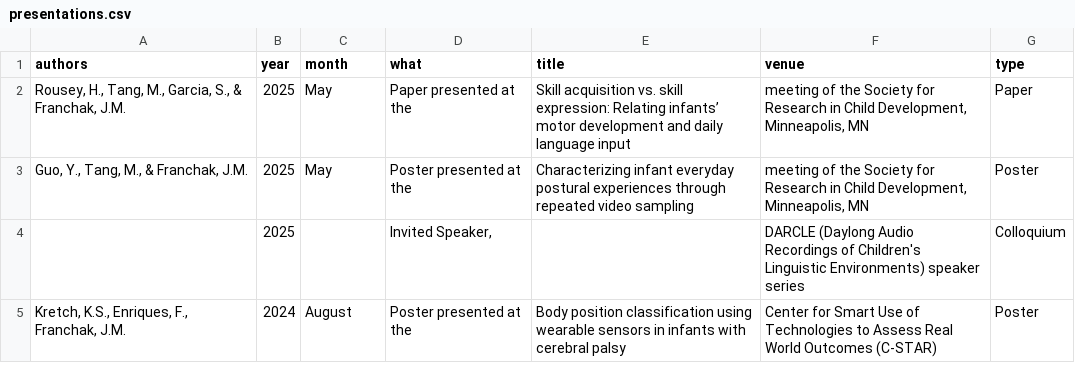
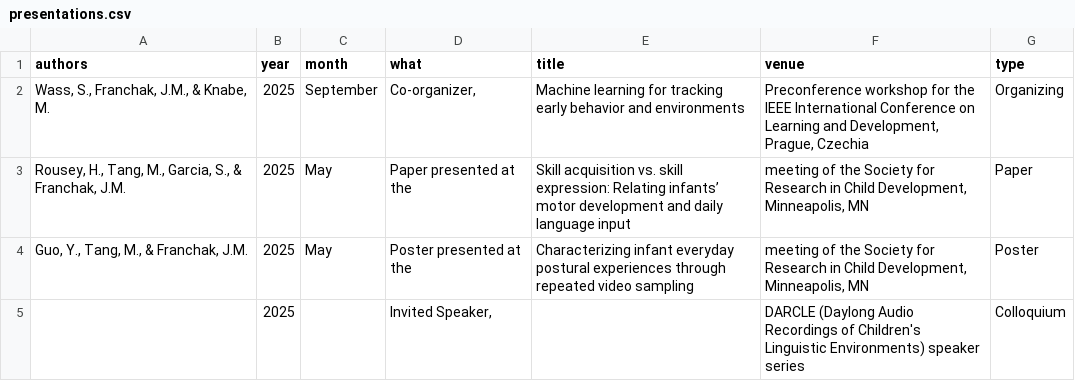
Before and after one commit to JohnFranchak/padlab_quarto, a CSV file: publications/presentations.csv, drawn as a sheet; only a part is shown; the shorter side is filled out with more unchanged rows.

```diff
--- a/publications/presentations.csv
+++ b/publications/presentations.csv
@@ -1,2 +1,3 @@
 authors,year,month,what,title,venue,type
+"Wass, S., Franchak, J.M., & Knabe, M.",2025,September,"Co-organizer,",Machine learning for tracking early behavior and environments,"Preconference workshop for the IEEE International Conference on Learning and Development, Prague, Czechia",Organizing
 "Rousey, H., Tang, M., Garcia, S., & Franchak, J.M.",2025,May,Paper presented at the,Skill acquisition vs. skill expression: Relating infants’ motor development and daily language input ,"meeting of the Society for Research in Child Development, Minneapolis, MN",Paper
```
Also changed, not shown: publications/adhoc.csv, 3 other files.
